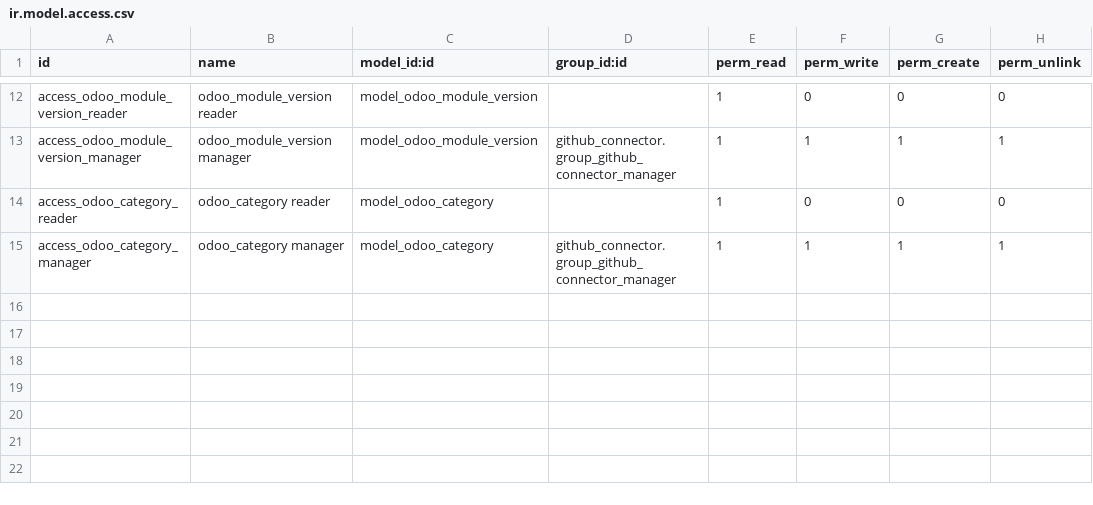
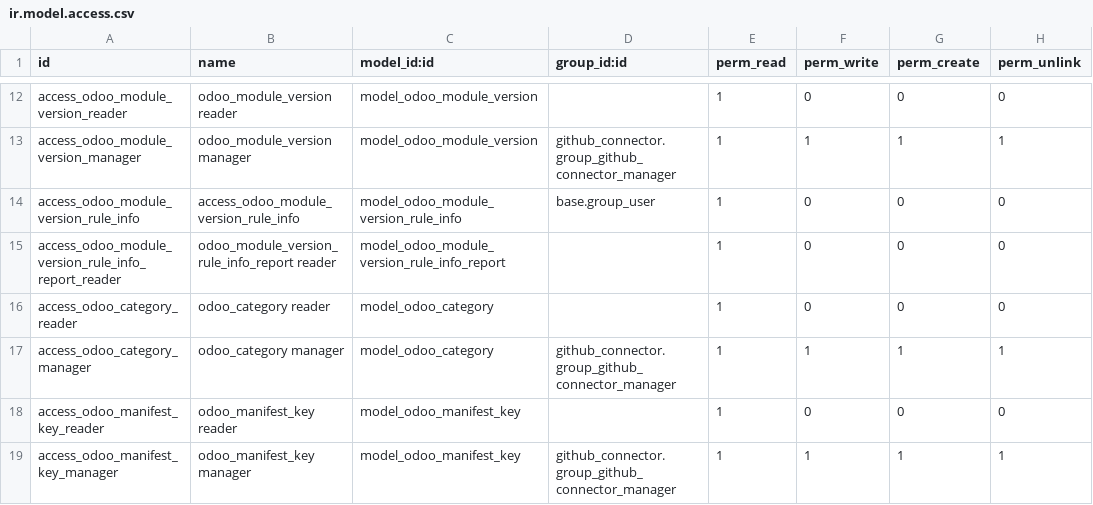
Before and after one commit to ahkio/interface-github, a CSV file: github_connector_odoo/security/ir.model.access.csv, drawn as a sheet; only a part is shown, gaps mark what is left out.

Commit message:
[IMP] github_connector_odoo: Code analysis TT25583
[UPD] Update github_connector_odoo.pot

[UPD] README.rst

github_connector_odoo 14.0.2.0.0

```diff
--- a/github_connector_odoo/security/ir.model.access.csv
+++ b/github_connector_odoo/security/ir.model.access.csv
@@ -13,3 +13,7 @@ access_odoo_module_version_reader,odoo_module_version reader,model_odoo_module_v
 access_odoo_module_version_manager,odoo_module_version manager,model_odoo_module_version,github_connector.group_github_connector_manager,1,1,1,1
+access_odoo_module_version_rule_info,access_odoo_module_version_rule_info,model_odoo_module_version_rule_info,base.group_user,1,0,0,0
+access_odoo_module_version_rule_info_report_reader,odoo_module_version_rule_info_report reader,model_odoo_module_version_rule_info_report,,1,0,0,0
 access_odoo_category_reader,odoo_category reader,model_odoo_category,,1,0,0,0
 access_odoo_category_manager,odoo_category manager,model_odoo_category,github_connector.group_github_connector_manager,1,1,1,1
+access_odoo_manifest_key_reader,odoo_manifest_key reader,model_odoo_manifest_key,,1,0,0,0
+access_odoo_manifest_key_manager,odoo_manifest_key manager,model_odoo_manifest_key,github_connector.group_github_connector_manager,1,1,1,1
```
Also changed, not shown: 25 other files.
